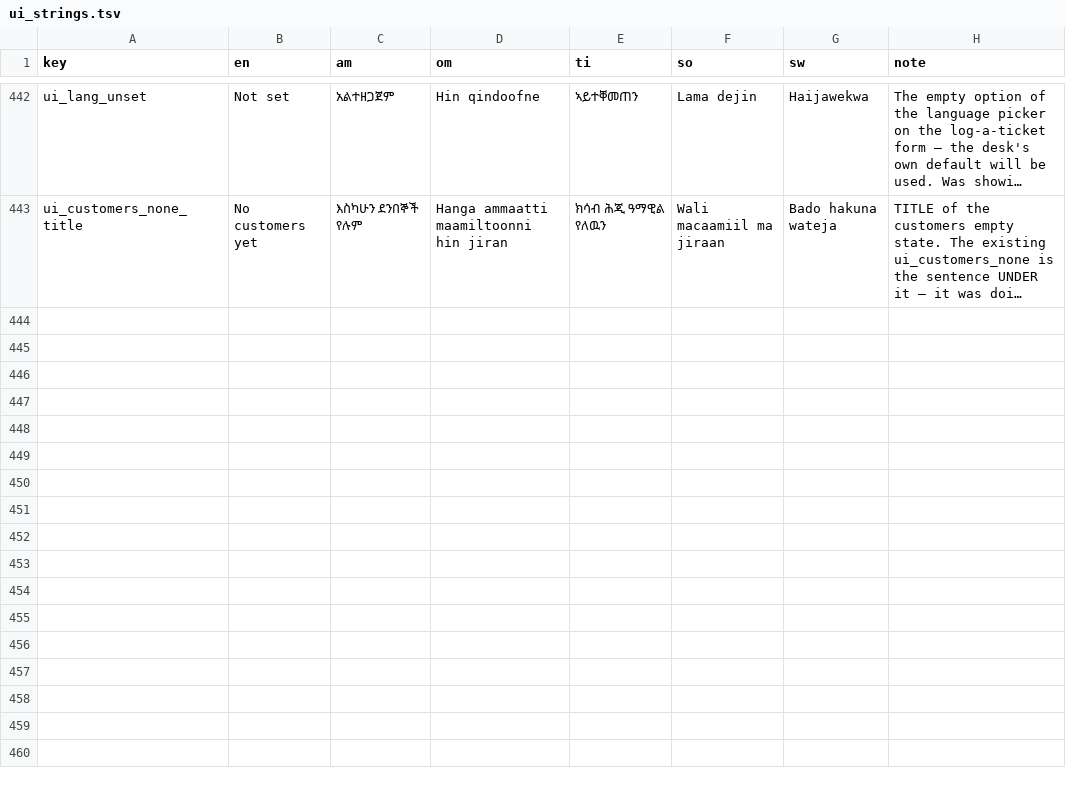
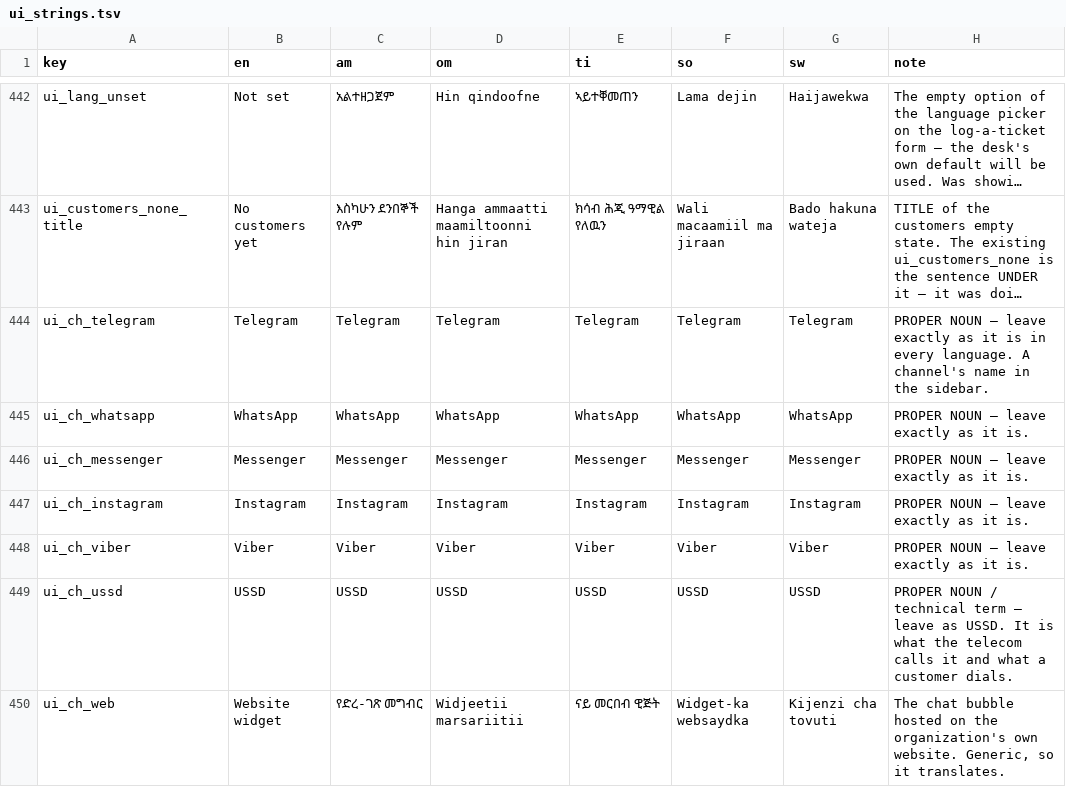
Before and after one commit to OliTamrat/olink-desk, a TSV file: packages/i18n/review/ui_strings.tsv, drawn as a sheet; only a part is shown, gaps mark what is left out; long unchanged cells end in …; the diff covers the shown part only; the diff names each change by its address in the sheet, - before the commit and + after, or states it on an @@ line.

Commit message:
feat: a page per channel, listed in the rail (#45)
Ported from Olink Bank Assist. Connecting a channel is a job, and a job
needs an address: a page each means the URL goes to whoever holds that
provider's account, back works, and switching is one click in the rail.

The sub-nav is static — which channels exist is a fact about the code — and
appears only when Channels is the section in view, hiding entirely when the
rail folds to 56px.

The screenshot caught a bug every check passed through: display:
var(--rail-open) exists for two chevron glyphs and resolves to inline-flex,
so nine channel names became flex children in one clipped row. Counting the
items never asks whether they are stacked.

ChannelSetup moved out of the page file so both surfaces share one
credential form.

15 browser checks. 13 new strings in all six languages. ADR 0035.

```diff
--- a/packages/i18n/review/ui_strings.tsv
+++ b/packages/i18n/review/ui_strings.tsv
+row 444: ui_ch_telegram | Telegram | Telegram | Telegram | Telegram | Telegram | Telegram | PROPER NOUN — leave exactly as it is in every language. A channel's name in the sidebar.
+row 445: ui_ch_whatsapp | WhatsApp | WhatsApp | WhatsApp | WhatsApp | WhatsApp | WhatsApp | PROPER NOUN — leave exactly as it is.
+row 446: ui_ch_messenger | Messenger | Messenger | Messenger | Messenger | Messenger | Messenger | PROPER NOUN — leave exactly as it is.
+row 447: ui_ch_instagram | Instagram | Instagram | Instagram | Instagram | Instagram | Instagram | PROPER NOUN — leave exactly as it is.
+row 448: ui_ch_viber | Viber | Viber | Viber | Viber | Viber | Viber | PROPER NOUN — leave exactly as it is.
+row 449: ui_ch_ussd | USSD | USSD | USSD | USSD | USSD | USSD | PROPER NOUN / technical term — leave as USSD. It is what the telecom calls it and what a customer dials.
+row 450: ui_ch_web | Website widget | የድረ-ገጽ መግብር | Widjeetii marsariitii | ናይ መርበብ ዊጅት | Widget-ka websaydka | Kijenzi cha tovuti | The chat bubble hosted on the organization's own website. Generic, so it translates.
```
Also changed, not shown: 6 added rows elsewhere in this file, 9 other files.
